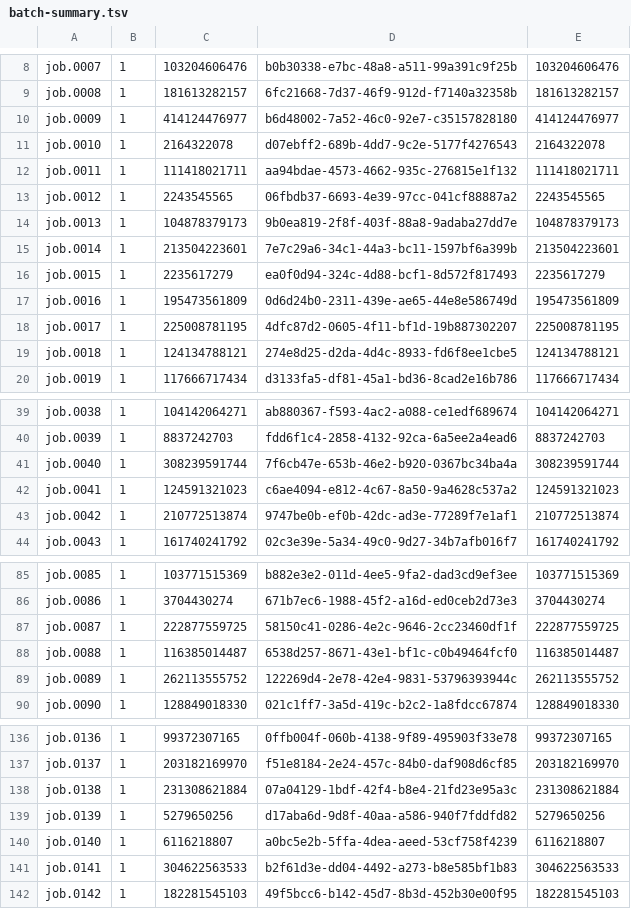
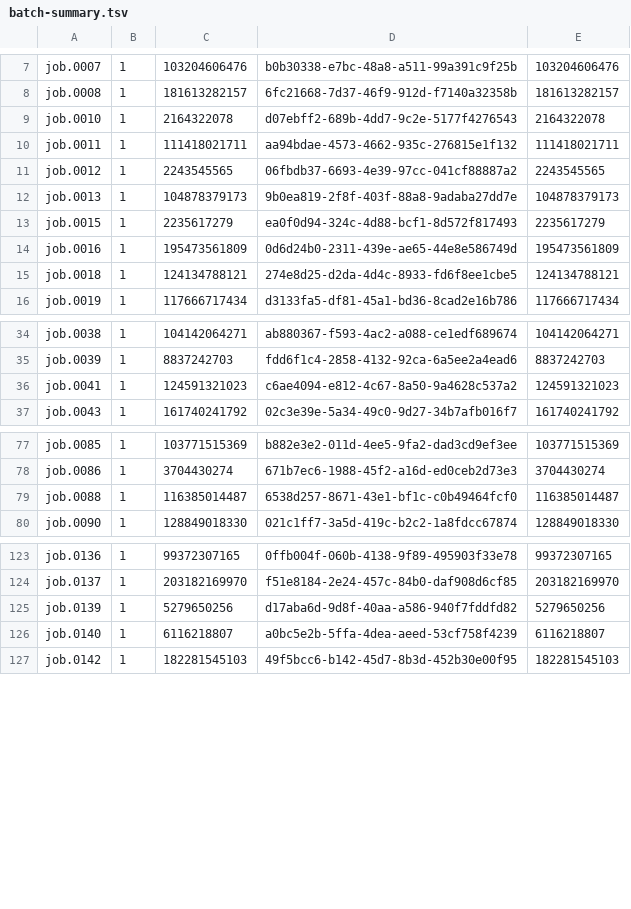
Before and after one commit to icgc-argo/icgc-25k-azure-transfer-job-tracking, a TSV file: jobs/MELA-AU/2021-07-22/batch-summary.tsv, drawn as a sheet; only a part is shown, gaps mark what is left out; the diff covers the shown part only; the diff names each change by its address in the sheet, - before the commit and + after, or states it on an @@ line.

Commit message:
MELA-AU: manually remove UNPUBLISHED analysis from batch-summary.tsv

```diff
--- a/jobs/MELA-AU/2021-07-22/batch-summary.tsv
+++ b/jobs/MELA-AU/2021-07-22/batch-summary.tsv
-row 10: job.0009 | 1 | 414124476977 | b6d48002-7a52-46c0-92e7-c35157828180 | 414124476977
-row 15: job.0014 | 1 | 213504223601 | 7e7c29a6-34c1-44a3-bc11-1597bf6a399b | 213504223601
-row 18: job.0017 | 1 | 225008781195 | 4dfc87d2-0605-4f11-bf1d-19b887302207 | 225008781195
-row 41: job.0040 | 1 | 308239591744 | 7f6cb47e-653b-46e2-b920-0367bc34ba4a | 308239591744
-row 43: job.0042 | 1 | 210772513874 | 9747be0b-ef0b-42dc-ad3e-77289f7e1af1 | 210772513874
-row 87: job.0087 | 1 | 222877559725 | 58150c41-0286-4e2c-9646-2cc23460df1f | 222877559725
-row 89: job.0089 | 1 | 262113555752 | 122269d4-2e78-42e4-9831-53796393944c | 262113555752
-row 138: job.0138 | 1 | 231308621884 | 07a04129-1bdf-42f4-b8e4-21fd23e95a3c | 231308621884
-row 141: job.0141 | 1 | 304622563533 | b2f61d3e-dd04-4492-a273-b8e585bf1b83 | 304622563533
```
Also changed, not shown: 8 removed rows elsewhere in this file.
